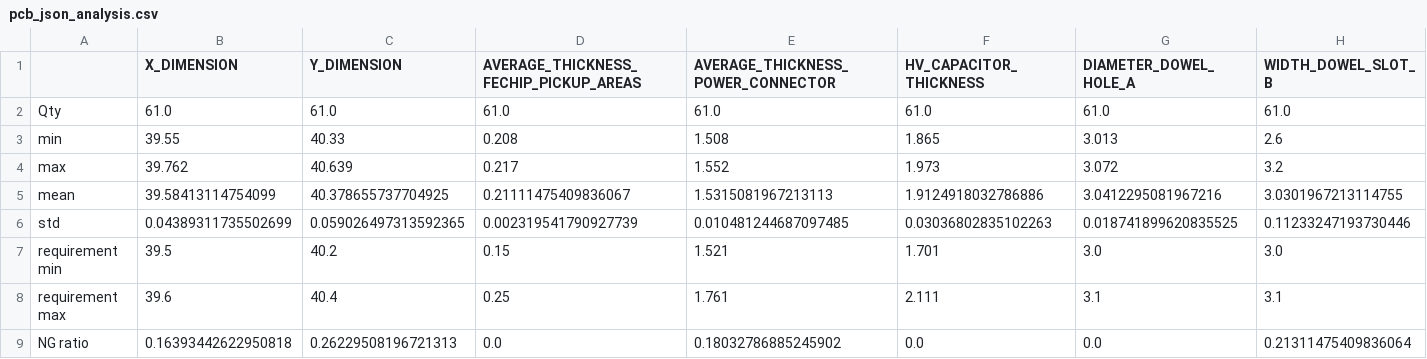
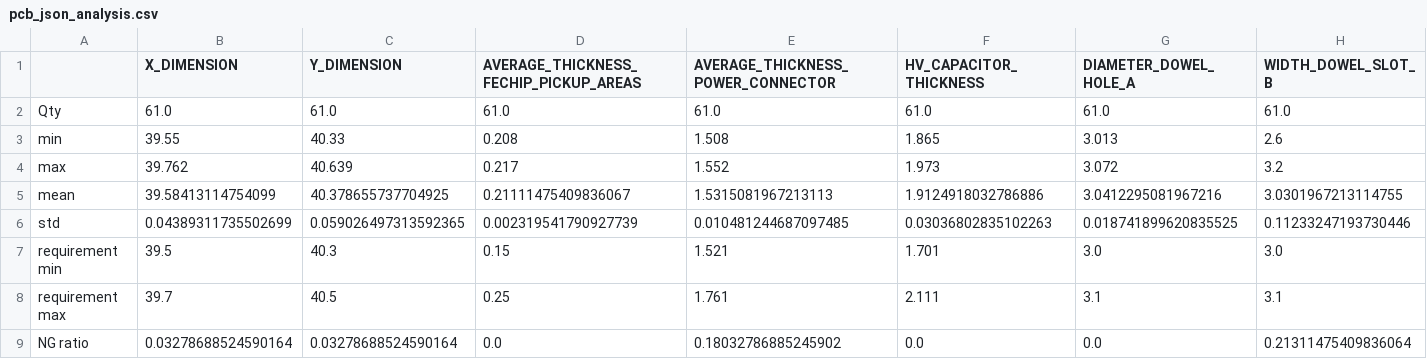
Before and after one commit to AOKImikan/metrology, a CSV file: work/analysisJson/pcb_json_analysis.csv, drawn as a sheet.

```diff
--- a/work/analysisJson/pcb_json_analysis.csv
+++ b/work/analysisJson/pcb_json_analysis.csv
@@ -6,4 +6,4 @@ mean,39.58413114754099,40.378655737704925,0.21111475409836067,1.5315081967213113
 std,0.04389311735502699,0.059026497313592365,0.002319541790927739,0.010481244687097485,0.03036802835102263,0.018741899620835525,0.11233247193730446
-requirement min,39.5,40.2,0.15,1.521,1.701,3.0,3.0
-requirement max,39.6,40.4,0.25,1.761,2.111,3.1,3.1
-NG ratio,0.16393442622950818,0.26229508196721313,0.0,0.18032786885245902,0.0,0.0,0.21311475409836064
+requirement min,39.5,40.3,0.15,1.521,1.701,3.0,3.0
+requirement max,39.7,40.5,0.25,1.761,2.111,3.1,3.1
+NG ratio,0.03278688524590164,0.03278688524590164,0.0,0.18032786885245902,0.0,0.0,0.21311475409836064
```
Also changed, not shown: work/analysisJson/pcb_json_ngSNs.csv, 7 other files.
